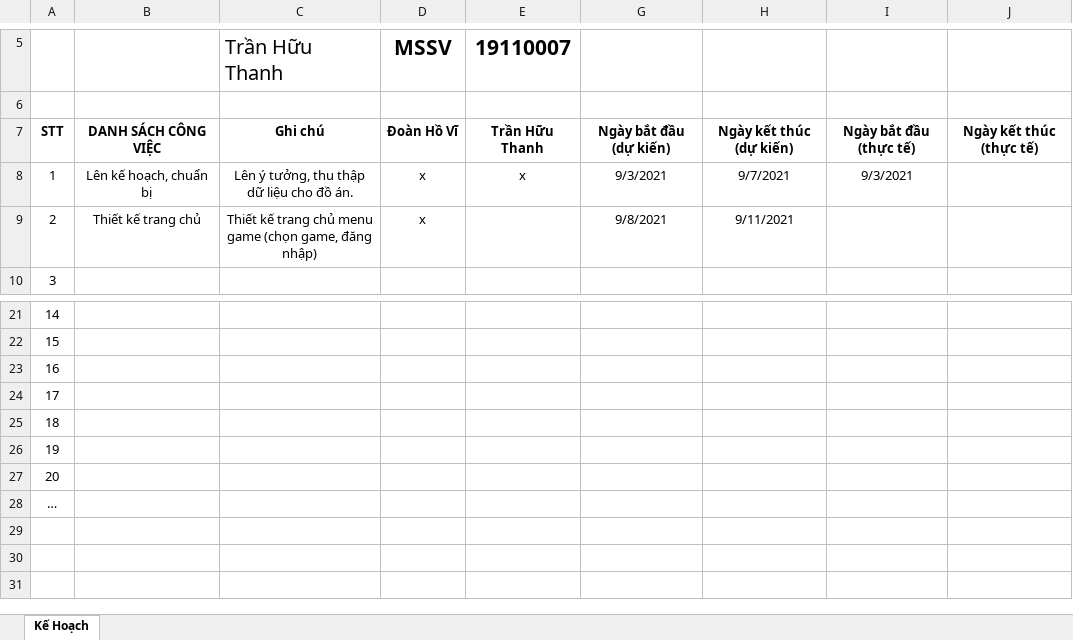
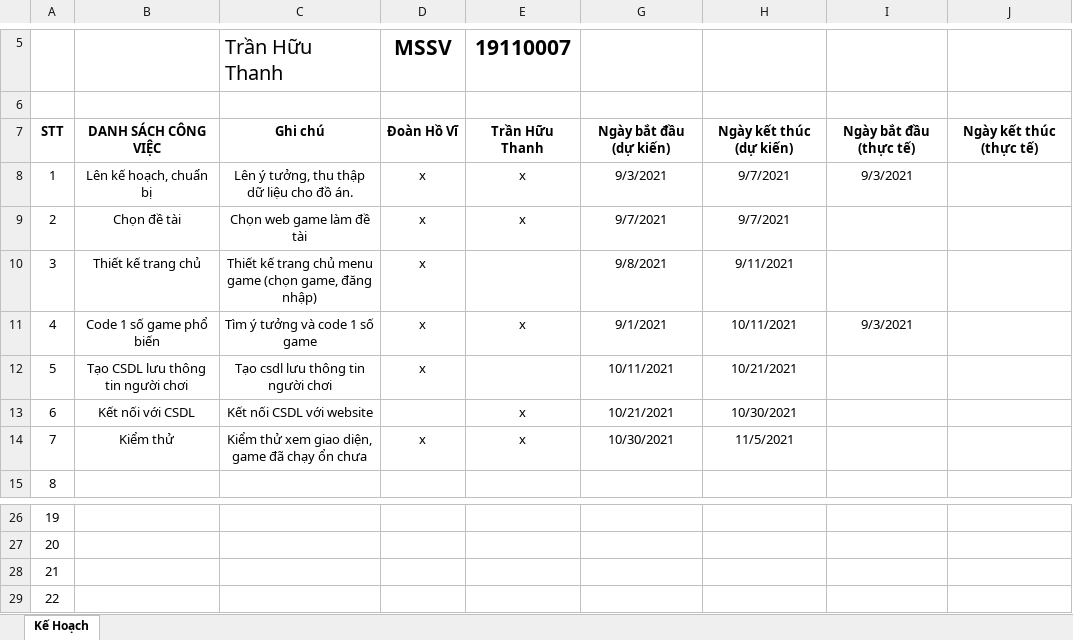
Before and after one commit to doanhovy188/DoAnCNTT, an Excel workbook: Ke-hoach-thuc-hien-Do-An.xlsx, sheet Kế Hoạch, drawn as a sheet; only a part is shown, gaps mark what is left out; values as stored, in another font and other column widths than the file's, no borders; table styles not drawn; removed rows and columns are numbered as before the commit, all else as after; the diff names each change by its address in the sheet, - before the commit and + after, or states it on an @@ line.

Commit message:
Update kehoach

```diff
--- a/Ke-hoach-thuc-hien-Do-An.xlsx (sheet Kế Hoạch)
+++ b/Ke-hoach-thuc-hien-Do-An.xlsx (sheet Kế Hoạch)
+row 9: 2 | Chọn đề tài | Chọn web game làm đề tài | x | x | 9/7/2021 | 9/7/2021
@@ column A renumbered between rows 10 and 29 @@
+row 11: 4 | Code 1 số game phổ biến | Tìm ý tưởng và code 1 số game | x | x | 9/1/2021 | 10/11/2021 | 9/3/2021
+row 12: 5 | Tạo CSDL lưu thông tin người chơi | Tạo csdl lưu thông tin người chơi | x |  | 10/11/2021 | 10/21/2021
+row 13: 6 | Kết nối với CSDL | Kết nối CSDL với website |  | x | 10/21/2021 | 10/30/2021
+row 14: 7 | Kiểm thử | Kiểm thử xem giao diện, game đã chạy ổn chưa | x | x | 10/30/2021 | 11/5/2021
-row 25: 18
-row 26: 19
-row 27: 20
-row 28: …
```
